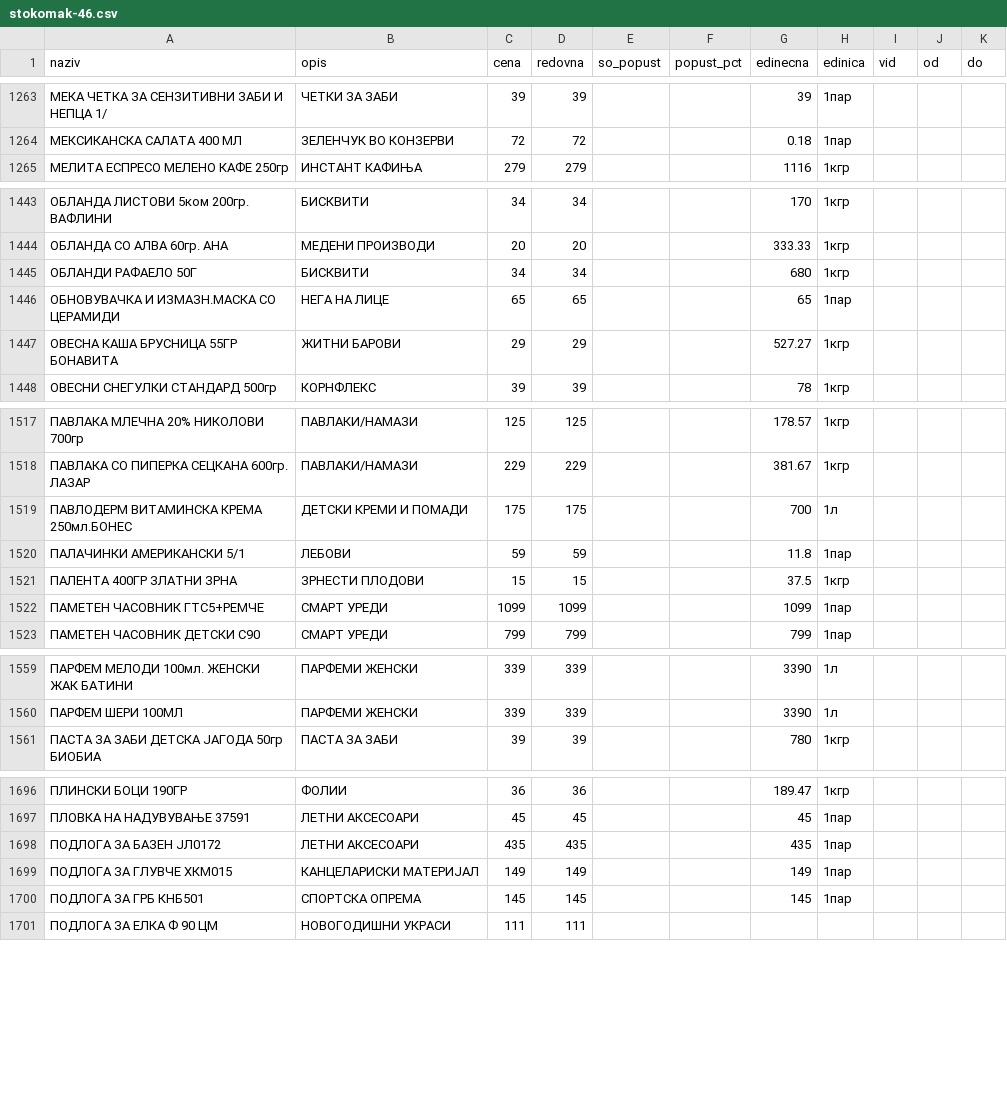
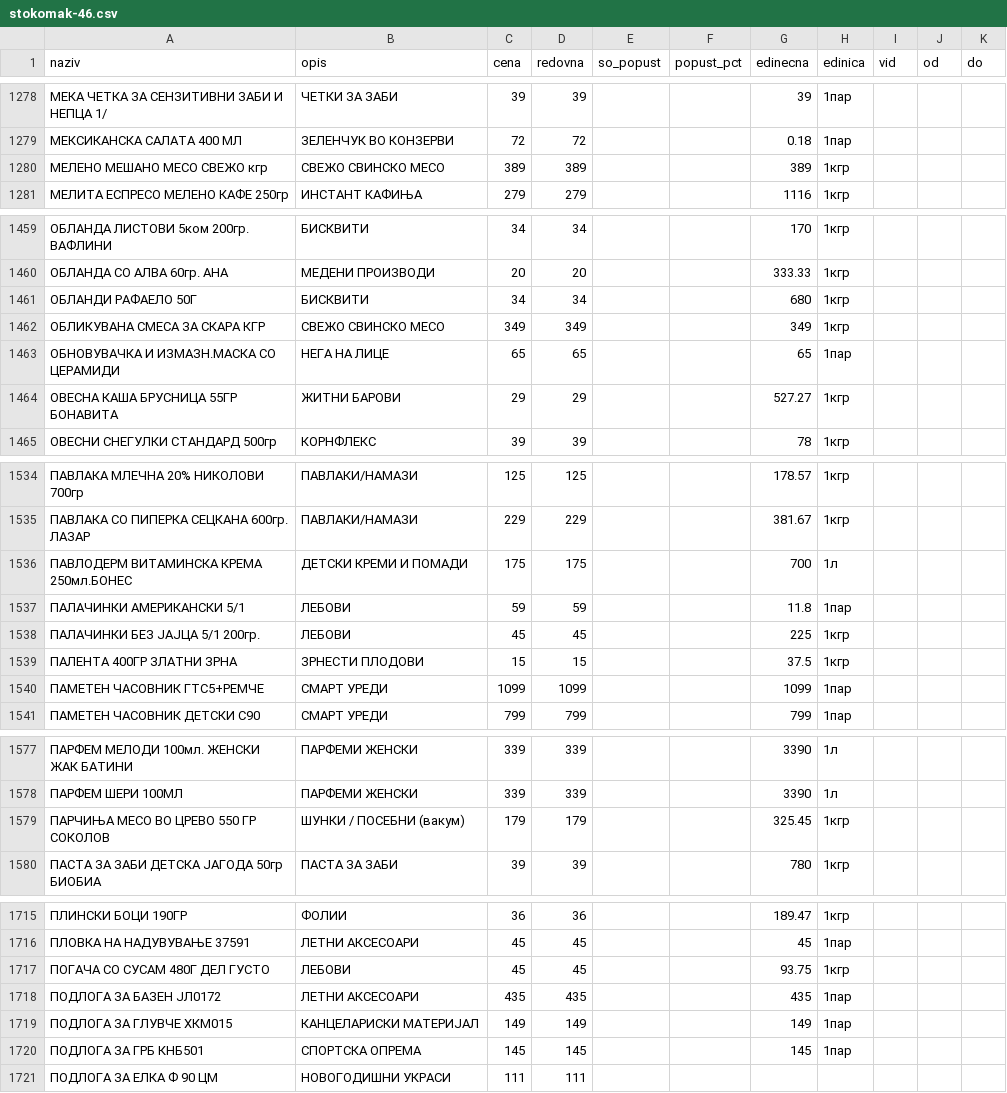
Before and after one commit to zorannastov-blip/stip-akcii, a CSV file: podatoci/sostojba/stokomak-46.csv, drawn as a sheet; only a part is shown, gaps mark what is left out; the diff covers the shown part only.

```diff
--- a/podatoci/sostojba/stokomak-46.csv
+++ b/podatoci/sostojba/stokomak-46.csv
@@ -1264,2 +1279,3 @@ naziv,opis,cena,redovna,so_popust,popust_pct,edinecna,edinica,vid,od,do
 МЕКСИКАНСКА САЛАТА 400 МЛ,ЗЕЛЕНЧУК ВО КОНЗЕРВИ,72,72,,,0.18,1пар,,,
+МЕЛЕНО МЕШАНО МЕСО СВЕЖО кгр,СВЕЖО СВИНСКО МЕСО,389,389,,,389,1кгр,,,
 МЕЛИТА ЕСПРЕСО МЕЛЕНО КАФЕ 250гр,ИНСТАНТ КАФИЊА,279,279,,,1116,1кгр,,,
@@ -1445,2 +1461,3 @@ naziv,opis,cena,redovna,so_popust,popust_pct,edinecna,edinica,vid,od,do
 ОБЛАНДИ РАФАЕЛО 50Г,БИСКВИТИ,34,34,,,680,1кгр,,,
+ОБЛИКУВАНА СМЕСА ЗА СКАРА КГР,СВЕЖО СВИНСКО МЕСО,349,349,,,349,1кгр,,,
 ОБНОВУВАЧКА И ИЗМАЗН.МАСКА СО ЦЕРАМИДИ,НЕГА НА ЛИЦЕ,65,65,,,65,1пар,,,
@@ -1520,2 +1537,3 @@ naziv,opis,cena,redovna,so_popust,popust_pct,edinecna,edinica,vid,od,do
 ПАЛАЧИНКИ АМЕРИКАНСКИ 5/1,ЛЕБОВИ,59,59,,,11.8,1пар,,,
+ПАЛАЧИНКИ БЕЗ ЈАЈЦА 5/1 200гр.,ЛЕБОВИ,45,45,,,225,1кгр,,,
 ПАЛЕНТА 400ГР ЗЛАТНИ ЗРНА,ЗРНЕСТИ ПЛОДОВИ,15,15,,,37.5,1кгр,,,
@@ -1560,2 +1578,3 @@ naziv,opis,cena,redovna,so_popust,popust_pct,edinecna,edinica,vid,od,do
 ПАРФЕМ ШЕРИ 100МЛ,ПАРФЕМИ ЖЕНСКИ,339,339,,,3390,1л,,,
+ПАРЧИЊА МЕСО ВО ЦРЕВО 550 ГР СОКОЛОВ,ШУНКИ / ПОСЕБНИ (вакум),179,179,,,325.45,1кгр,,,
 ПАСТА ЗА ЗАБИ ДЕТСКА ЈАГОДА 50гр БИОБИА,ПАСТА ЗА ЗАБИ,39,39,,,780,1кгр,,,
@@ -1697,2 +1716,3 @@ naziv,opis,cena,redovna,so_popust,popust_pct,edinecna,edinica,vid,od,do
 ПЛОВКА НА НАДУВУВАЊЕ 37591,ЛЕТНИ АКСЕСОАРИ,45,45,,,45,1пар,,,
+ПОГАЧА СО СУСАМ 480Г ДЕЛ ГУСТО,ЛЕБОВИ,45,45,,,93.75,1кгр,,,
 ПОДЛОГА ЗА БАЗЕН ЈЛ0172,ЛЕТНИ АКСЕСОАРИ,435,435,,,435,1пар,,,
```
Also changed, not shown: 24 added rows elsewhere in this file, podatoci/akcii/aktivni.csv, podatoci/prodavnici.csv, 6 other files.
